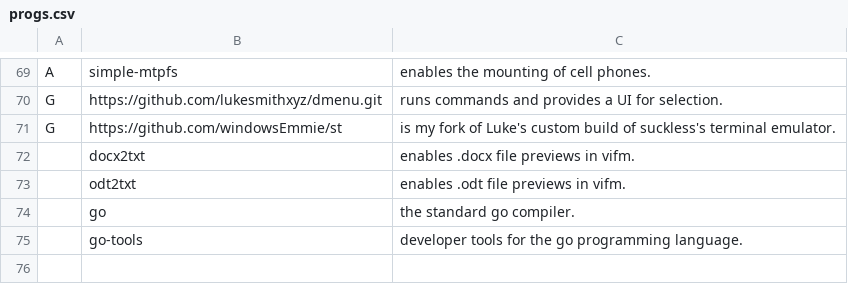
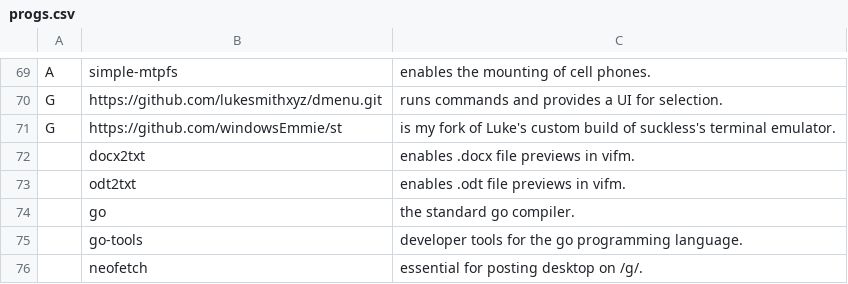
Before and after one commit to windowsEmmie/LARBS, a CSV file: archi3/progs.csv, drawn as a sheet; only a part is shown, gaps mark what is left out; the diff names each change by its address in the sheet, - before the commit and + after, or states it on an @@ line.

Commit message:
Update progs.csv

```diff
--- a/archi3/progs.csv
+++ b/archi3/progs.csv
+row 76:  | neofetch | essential for posting desktop on /g/.
```
